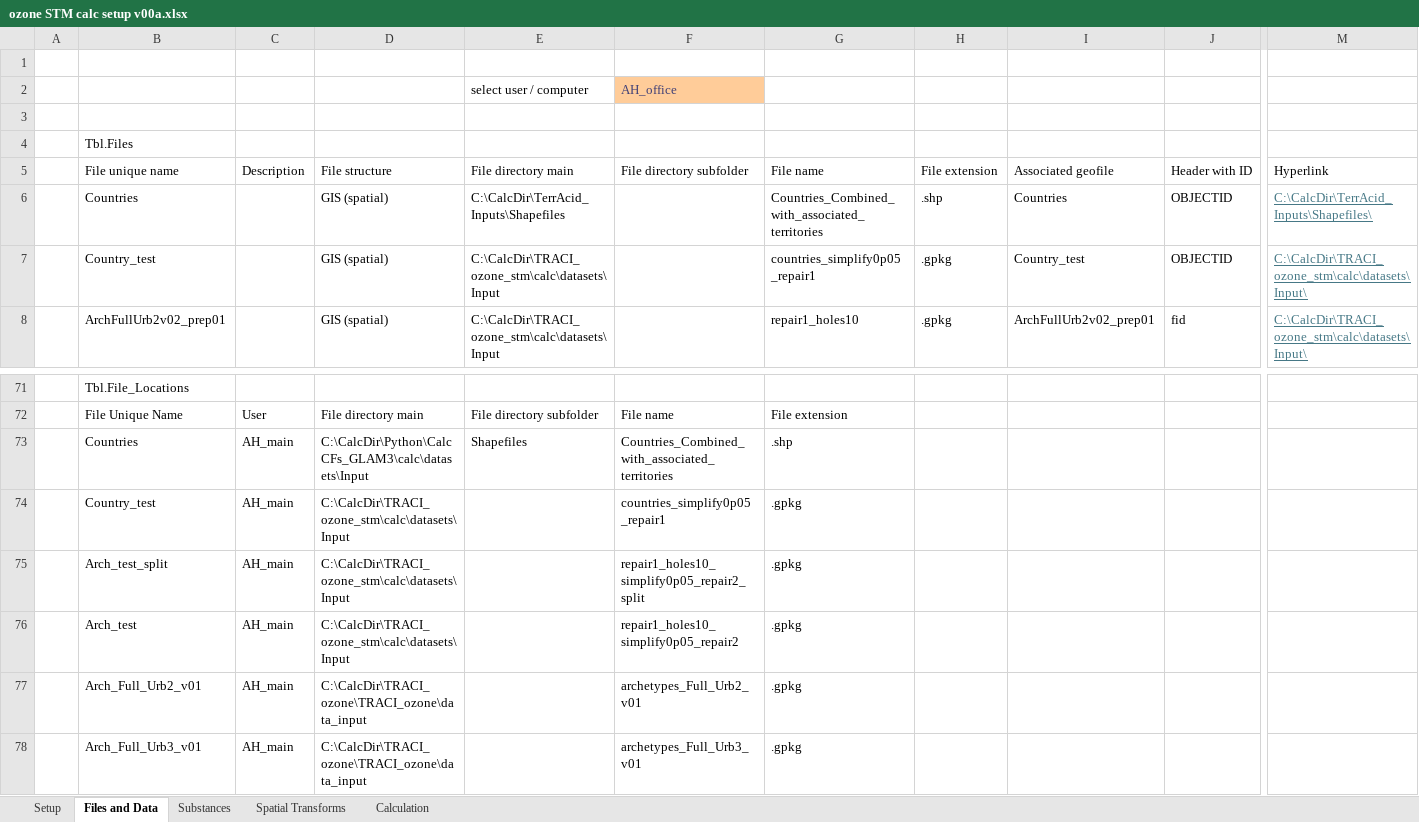
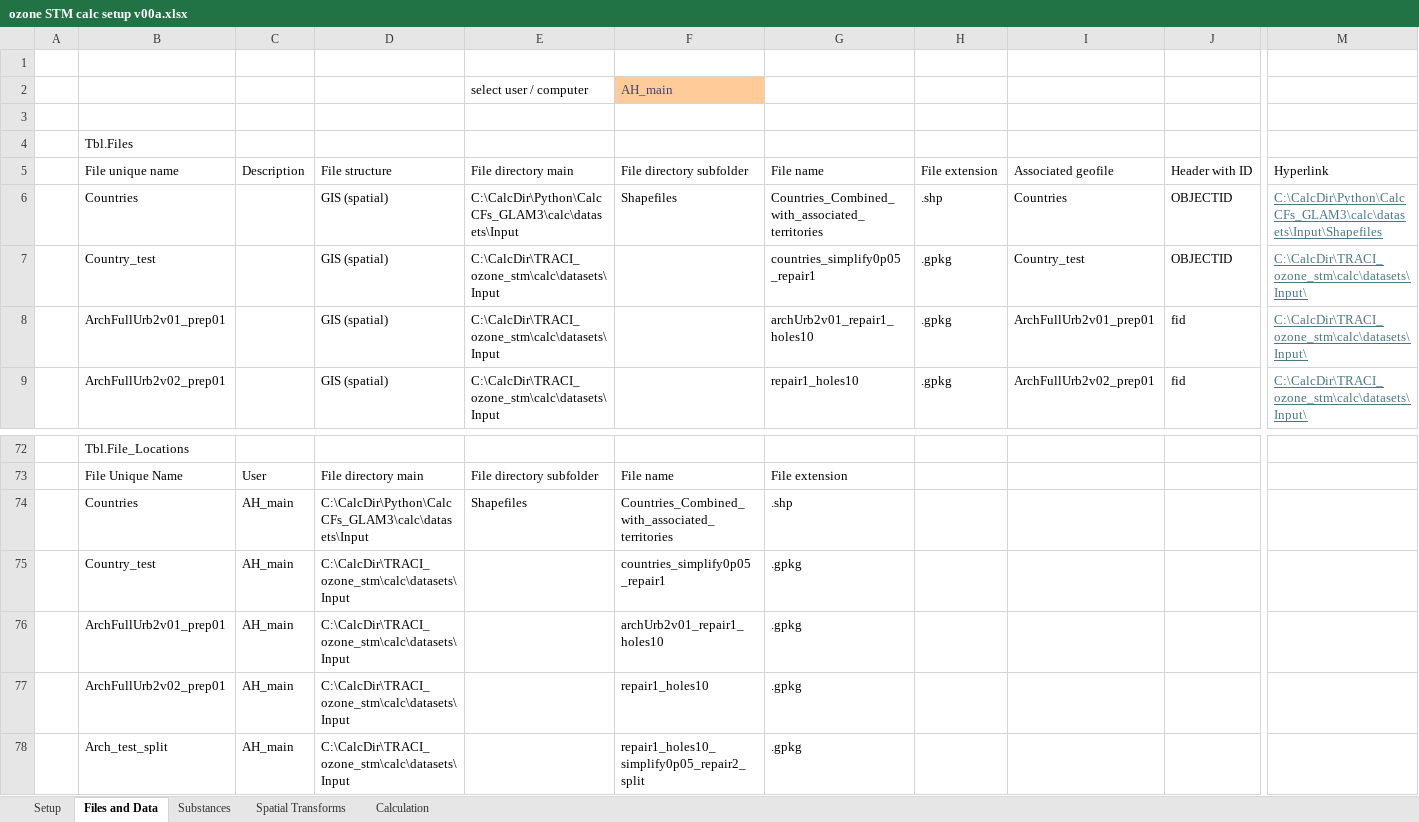
Before and after one commit to Andrew809/TRACI_ozone_stm, an Excel workbook: calc/ozone STM calc setup v00a.xlsx, sheet Files and Data, drawn as a sheet; only a part is shown, gaps mark what is left out; the shorter side is filled out with more unchanged rows; values as stored, in another font and other column widths than the file's, no borders; table styles not drawn; rows hold the shown columns only; the diff covers the shown part only; the diff names each change by its address in the sheet, - before the commit and + after, or states it on an @@ line.

Commit message:
add archUrb2v01, which has the original 519 archetypes.

```diff
--- a/calc/ozone STM calc setup v00a.xlsx (sheet Files and Data)
+++ b/calc/ozone STM calc setup v00a.xlsx (sheet Files and Data)
-F2: AH_office
+F2: AH_main
-E6: C:\CalcDir\TerrAcid_Inputs\Shapefiles
+E6: C:\CalcDir\Python\CalcCFs_GLAM3\calc\datasets\Input
-F6: (empty)
+F6: Shapefiles
-M6: C:\CalcDir\TerrAcid_Inputs\Shapefiles\
+M6: C:\CalcDir\Python\CalcCFs_GLAM3\calc\datasets\Input\Shapefiles
+row 8:  | ArchFullUrb2v01_prep01 |  | GIS (spatial) | C:\CalcDir\TRACI_ozone_stm\calc\datasets\Input |  | archUrb2v01_repair1_holes10 | .gpkg | ArchFullUrb2v01_prep01 | fid | C:\CalcDir\TRACI_ozone_stm\calc\datasets\Input\
+row 76:  | ArchFullUrb2v01_prep01 | AH_main | C:\CalcDir\TRACI_ozone_stm\calc\datasets\Input |  | archUrb2v01_repair1_holes10 | .gpkg
+row 77:  | ArchFullUrb2v02_prep01 | AH_main | C:\CalcDir\TRACI_ozone_stm\calc\datasets\Input |  | repair1_holes10 | .gpkg
```
Also changed, not shown: 1 added row and 56 edited cells elsewhere in this sheet, sheet Spatial Transforms, sheet Setup, 3 other files.
